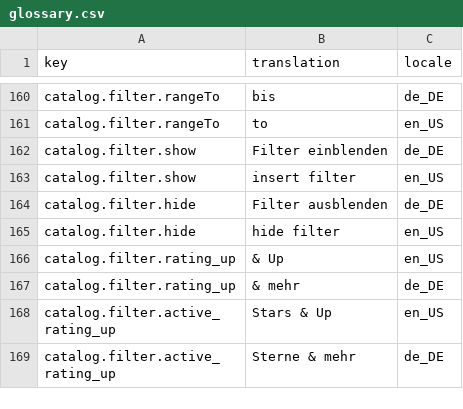
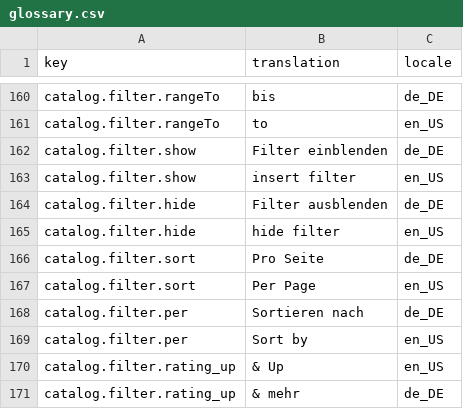
Before and after one commit to spryker-shop/b2b-demo-shop, a CSV file: data/import/glossary.csv, drawn as a sheet; only a part is shown, gaps mark what is left out; the shorter side is filled out with more unchanged rows.

Commit message:
B2BS-79: Modify custom select. Add new style for top panel, active filter and pagination on catalog page.

```diff
--- a/data/import/glossary.csv
+++ b/data/import/glossary.csv
@@ -165,2 +165,6 @@ catalog.filter.hide,Filter ausblenden,de_DE
 catalog.filter.hide,hide filter,en_US
+catalog.filter.sort,Pro Seite,de_DE
+catalog.filter.sort,Per Page,en_US
+catalog.filter.per,Sortieren nach,de_DE
+catalog.filter.per,Sort by,en_US
 catalog.filter.rating_up,& Up,en_US
```
Also changed, not shown: 20 other files.
